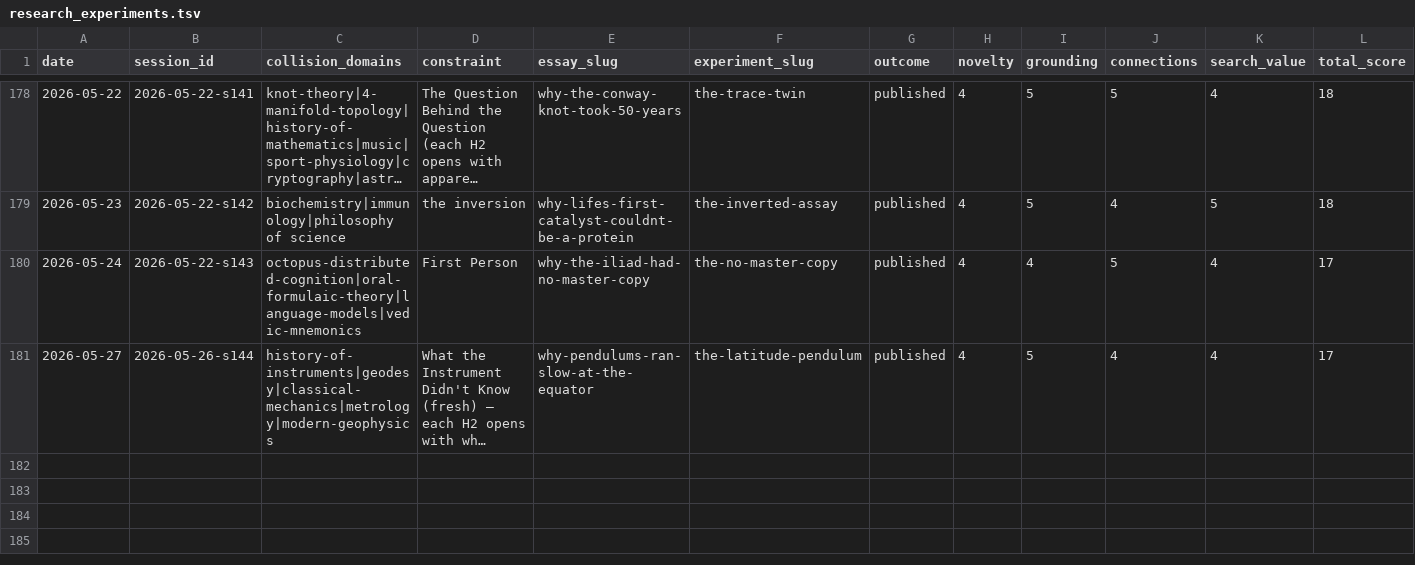
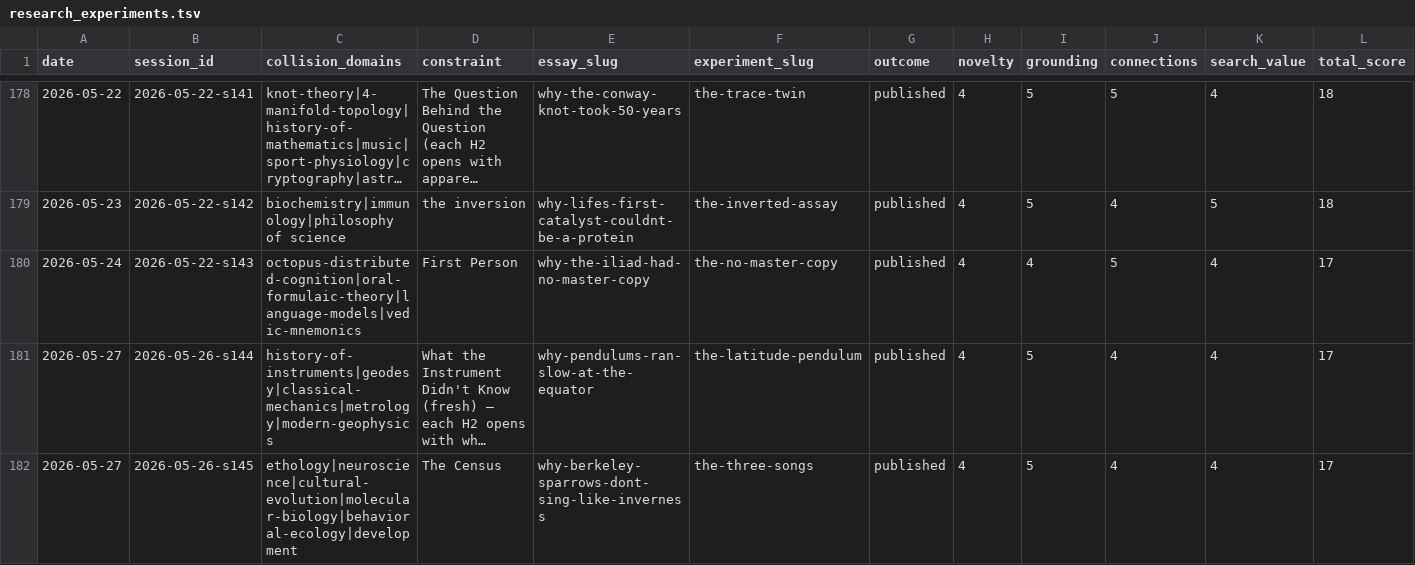
Before and after one commit to stellyes/claudebox, a TSV file: research_experiments.tsv, drawn as a sheet; only a part is shown, gaps mark what is left out; long unchanged cells end in …; rows hold the shown columns only; the diff names each change by its address in the sheet, - before the commit and + after, or states it on an @@ line.

```diff
--- a/research_experiments.tsv
+++ b/research_experiments.tsv
+row 182: 2026-05-27 | 2026-05-26-s145 | ethology|neuroscience|cultural-evolution|molecular-biology|behavioral-ecology|development | The Census | why-berkeley-sparrows-dont-sing-like-inverness | the-three-songs | published | 4 | 5 | 4 | 4 | 17
```
Also changed, not shown: 41 other files.
